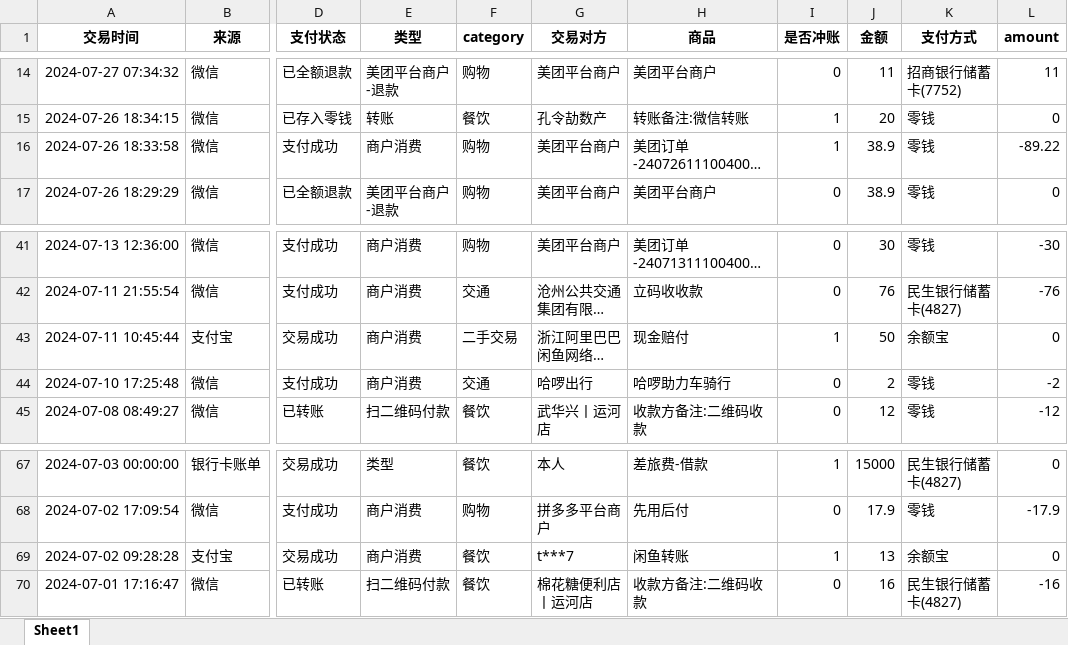
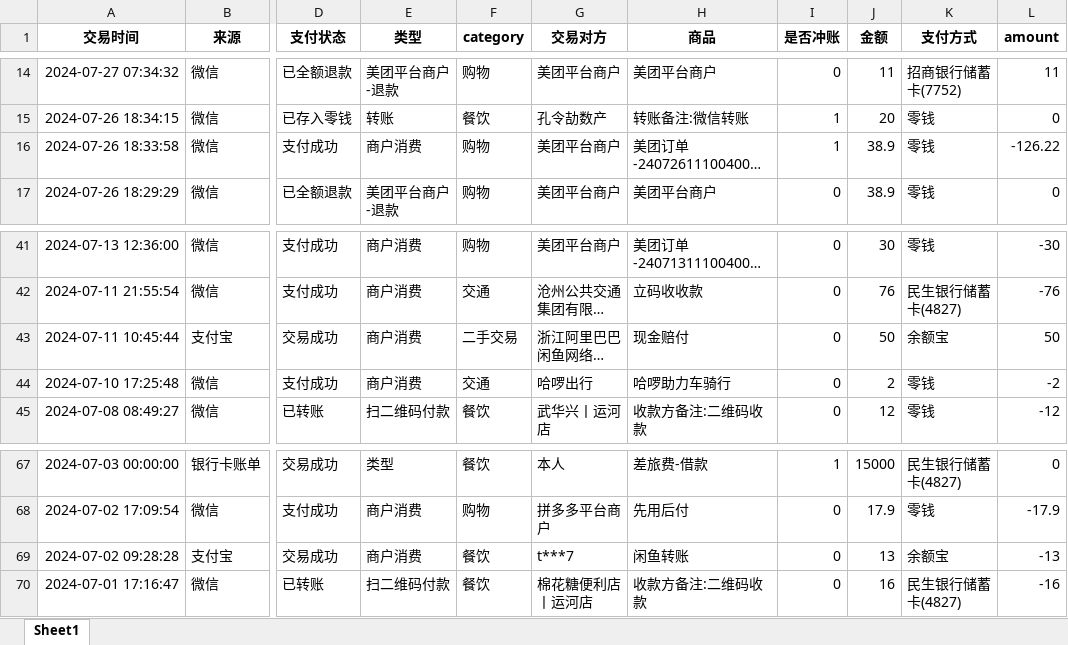
Before and after one commit to amyrzhang/accounts, an Excel workbook: output/record_20240701_20240731.xlsx, sheet Sheet1, drawn as a sheet; only a part is shown, gaps mark what is left out; long unchanged cells end in …; values as stored, in another font and other column widths than the file's, no borders; the diff names each change by its address in the sheet, - before the commit and + after, or states it on an @@ line.

```diff
--- a/output/record_20240701_20240731.xlsx (sheet Sheet1)
+++ b/output/record_20240701_20240731.xlsx (sheet Sheet1)
-L16 (amount): -89.22
+L16 (amount): -126.22
-I43 (是否冲账): 1
+I43 (是否冲账): 0
-L43 (amount): 0
+L43 (amount): 50
-I69 (是否冲账): 1
+I69 (是否冲账): 0
-L69 (amount): 0
+L69 (amount): -13
```
Also changed, not shown: labeled_record_20240701_20240731.xlsx, merged_data.xlsx, 1 other file.
